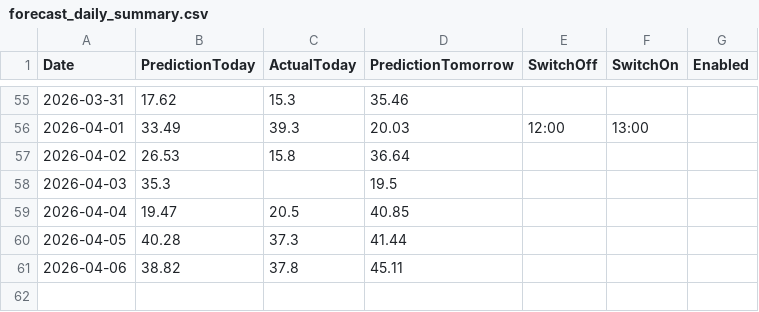
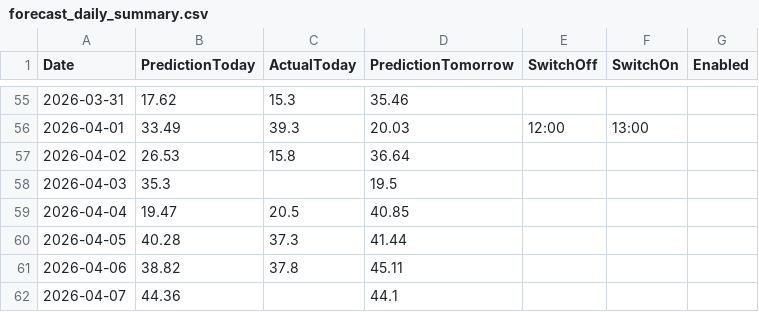
Before and after one commit to lkjhgfdsa2020/FVE, a CSV file: forecasts/forecast_daily_summary.csv, drawn as a sheet; only a part is shown, gaps mark what is left out.

```diff
--- a/forecasts/forecast_daily_summary.csv
+++ b/forecasts/forecast_daily_summary.csv
@@ -61 +61,2 @@ Date,PredictionToday,ActualToday,PredictionTomorrow,SwitchOff,SwitchOn,Enabled
 2026-04-06,38.82,37.8,45.11,,,
+2026-04-07,44.36,,44.1,,,
```
Also changed, not shown: 2 other files.
